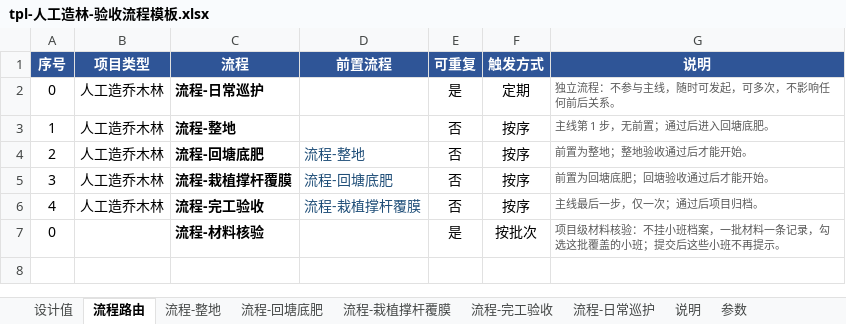
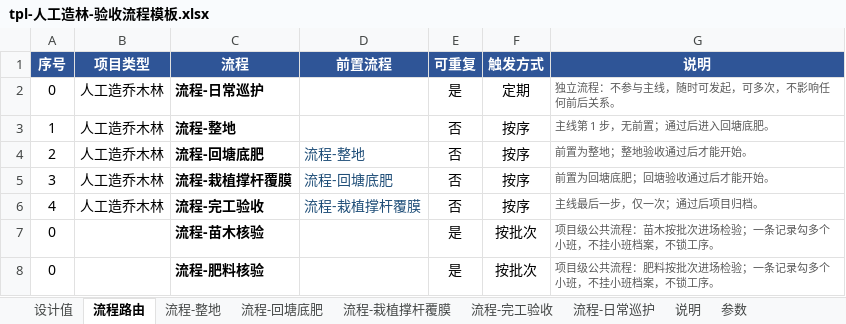
Before and after one commit to sux789/hqz-supervision, an Excel workbook: data/tpl-人工造林-验收流程模板.xlsx, sheet 流程路由, drawn as a sheet; values as stored, in another font and other column widths than the file's, no borders; addresses are those after the commit; the diff names each change by its address in the sheet, - before the commit and + after, or states it on an @@ line.

Commit message:
v0.54 两张公共核验表 + 环节级「需先核验」软提示
- 拆 流程-苗木核验 / 流程-肥料核验 两张项目级公共表，各自批次号、附件、结论、关联小班
- 环节表加第 9 列「需先核验」（填公共流程名，解析期校验引用，写错报表名行号）
- 挂点：回塘底肥·环节2 → 肥料核验；栽植撑杆覆膜·环节1 → 苗木核验
- 软提示 + 一键跳转：状态行/环节卡片可点，自动预勾当前小班号，提交后回原小班原流程；不拦工序
- 两处禁用循环豁免 [data-need]（前置锁住时跳转按钮仍可点）
- 模板：删旧材料核验表、路由两条、说明页 v3.4（7 个/9 列 + 第十节 12 行）
- 体检：序号 0 不重复、关联小班多选豁免；M1~M10 重写，M9 固化软提示不锁工序
- 回归 472 全绿、七门 PASS、430px 实测跳转/预勾/下拉正常；静态 ?v=0.54.0

Refs: doc/054

```diff
--- a/data/tpl-人工造林-验收流程模板.xlsx (sheet 流程路由)
+++ b/data/tpl-人工造林-验收流程模板.xlsx (sheet 流程路由)
+row 7: 0 |  | 流程-苗木核验 |  | 是 | 按批次 | 项目级公共流程：苗木按批次进场检验；一条记录勾多个小班，不挂小班档案，不锁工序。
-C8 (流程): 流程-材料核验
+C8 (流程): 流程-肥料核验
-G8 (说明): 项目级材料核验：不挂小班档案，一批材料一条记录，勾选这批覆盖的小班；提交后这些小班不再提示。
+G8 (说明): 项目级公共流程：肥料按批次进场检验；一条记录勾多个小班，不挂小班档案，不锁工序。
```
Also changed, not shown: sheet 说明, sheet 流程-苗木核验, sheet 流程-回塘底肥, sheet 流程-栽植撑杆覆膜, sheet 流程-日常巡护, sheet 流程-整地, 1 more sheet, other sheet tabs, data/人工造林-无附件-蔡师版本.xlsx, 10 other files.
